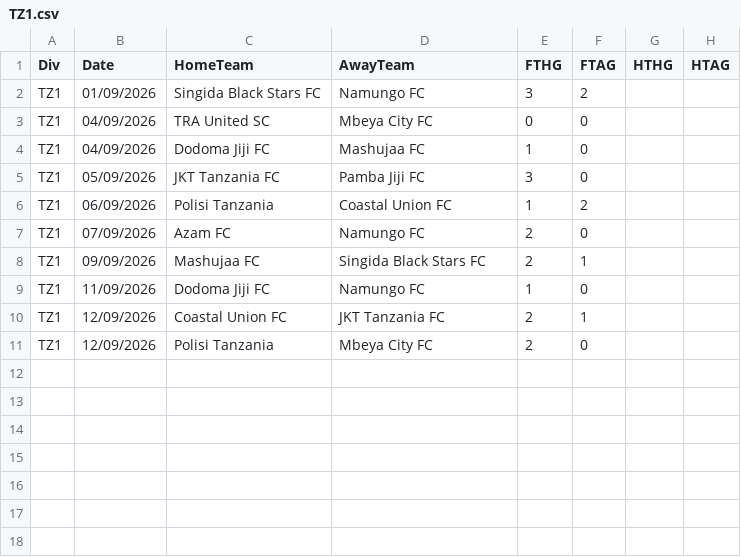
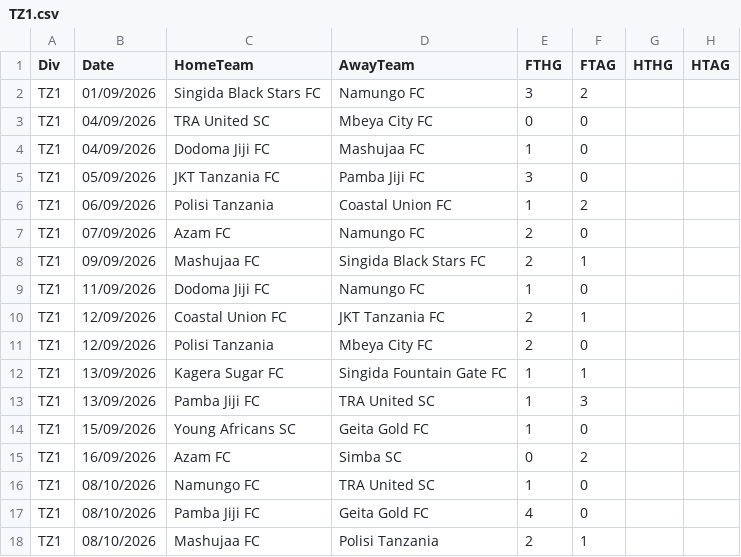
Before and after one commit to Mapesa14/predictor, a CSV file: data/manual/TZ1.csv, drawn as a sheet; the diff names each change by its address in the sheet, - before the commit and + after, or states it on an @@ line.

```diff
--- a/data/manual/TZ1.csv
+++ b/data/manual/TZ1.csv
+row 12: TZ1 | 13/09/2026 | Kagera Sugar FC | Singida Fountain Gate FC | 1 | 1
+row 13: TZ1 | 13/09/2026 | Pamba Jiji FC | TRA United SC | 1 | 3
+row 14: TZ1 | 15/09/2026 | Young Africans SC | Geita Gold FC | 1 | 0
+row 15: TZ1 | 16/09/2026 | Azam FC | Simba SC | 0 | 2
+row 16: TZ1 | 08/10/2026 | Namungo FC | TRA United SC | 1 | 0
+row 17: TZ1 | 08/10/2026 | Pamba Jiji FC | Geita Gold FC | 4 | 0
+row 18: TZ1 | 08/10/2026 | Mashujaa FC | Polisi Tanzania | 2 | 1
```
Also changed, not shown: data/leagues/TZ1.csv, 30 other files.
